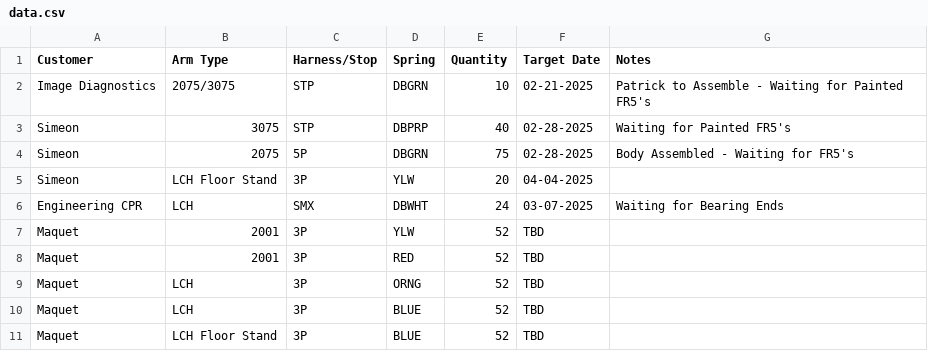
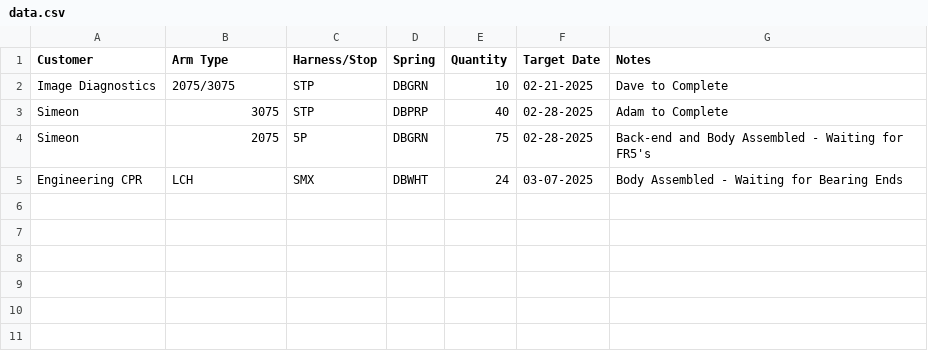
Before and after one commit to patrickaguilera/production-display, a CSV file: data/data.csv, drawn as a sheet.

Commit message:
Update data.csv

```diff
--- a/data/data.csv
+++ b/data/data.csv
@@ -1,11 +1,5 @@
 Customer, Arm Type, Harness/Stop, Spring, Quantity, Target Date, Notes
-Image Diagnostics, 2075/3075, STP, DBGRN, 10, 02-21-2025, Patrick to Assemble - Waiting for Painted FR5's
-Simeon, 3075, STP, DBPRP, 40, 02-28-2025, Waiting for Painted FR5's
-Simeon, 2075, 5P, DBGRN, 75, 02-28-2025, Body Assembled - Waiting for FR5's
-Simeon, LCH Floor Stand, 3P, YLW, 20, 04-04-2025,
-Engineering CPR, LCH, SMX, DBWHT, 24, 03-07-2025, Waiting for Bearing Ends
-Maquet, 2001, 3P, YLW, 52, TBD,
-Maquet, 2001, 3P, RED, 52, TBD,
-Maquet, LCH, 3P, ORNG, 52, TBD,
-Maquet, LCH, 3P, BLUE, 52, TBD,
-Maquet, LCH Floor Stand, 3P, BLUE, 52, TBD,
+Image Diagnostics, 2075/3075, STP, DBGRN, 10, 02-21-2025, Dave to Complete
+Simeon, 3075, STP, DBPRP, 40, 02-28-2025, Adam to Complete
+Simeon, 2075, 5P, DBGRN, 75, 02-28-2025, Back-end and Body Assembled - Waiting for FR5's
+Engineering CPR, LCH, SMX, DBWHT, 24, 03-07-2025, Body Assembled - Waiting for Bearing Ends
```
